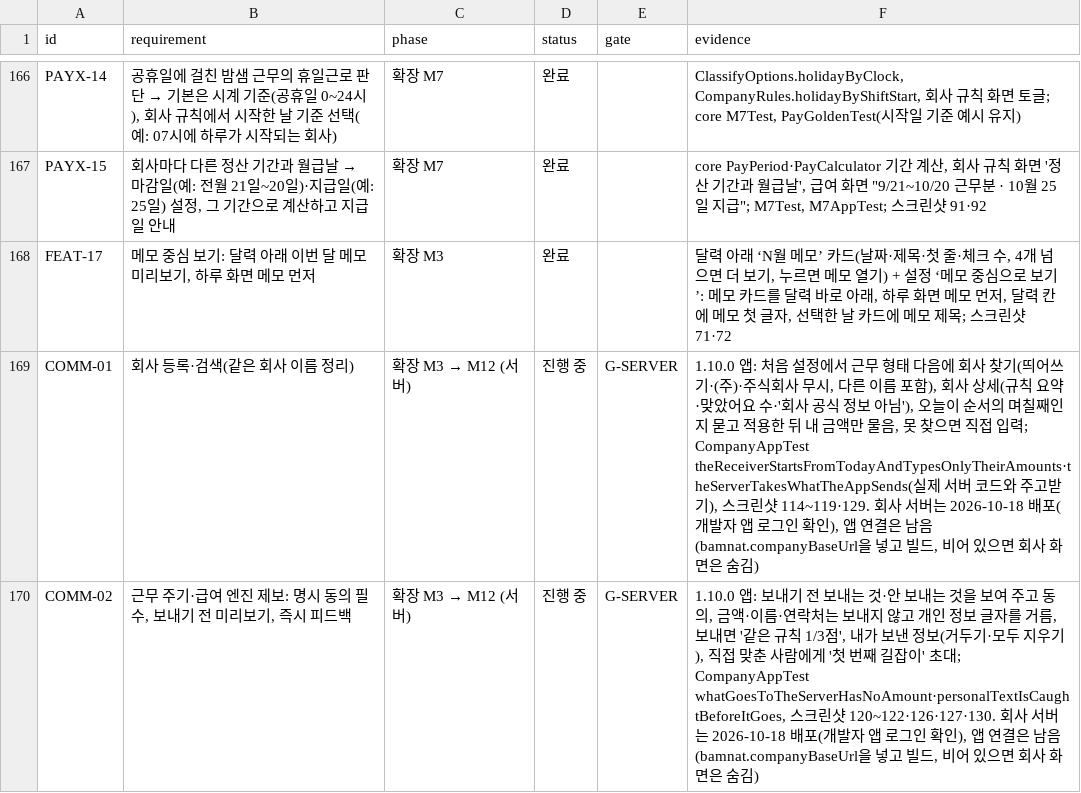
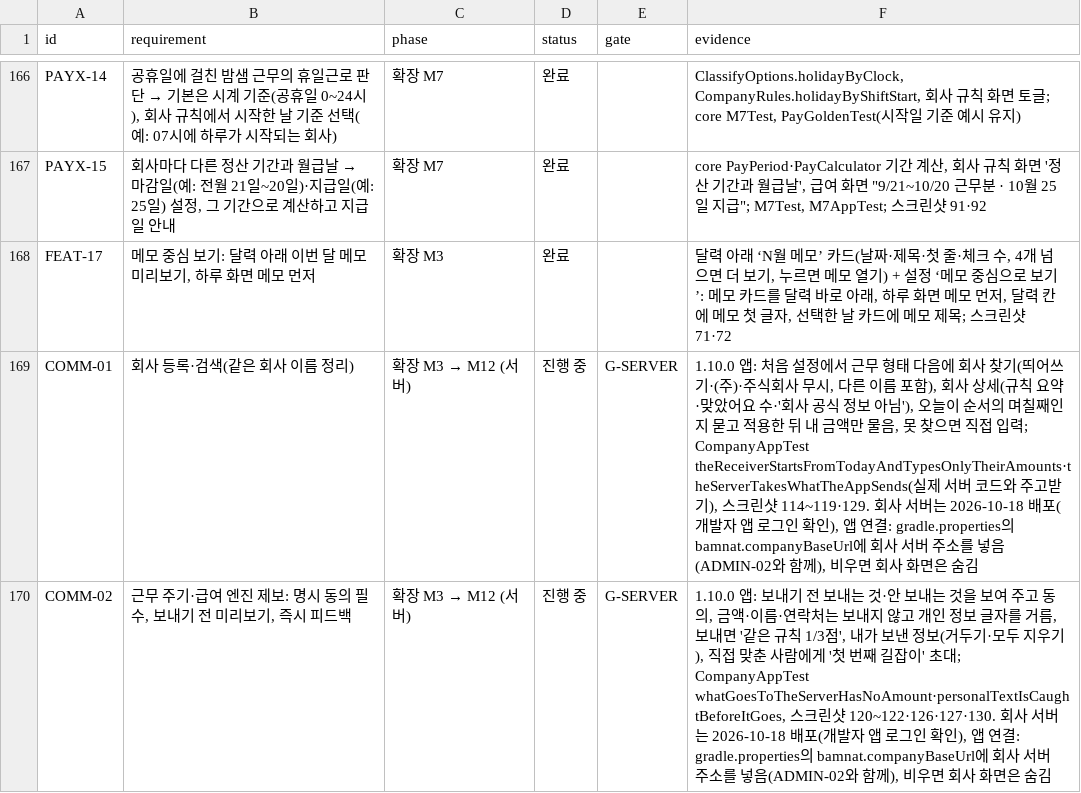
Before and after one commit to YWJMoney/-, a CSV file: shift-calendar-app/docs/tracker.csv, drawn as a sheet; only a part is shown, gaps mark what is left out; the diff covers the shown part only.

```diff
--- a/shift-calendar-app/docs/tracker.csv
+++ b/shift-calendar-app/docs/tracker.csv
@@ -168,3 +168,3 @@ PAYX-15,"회사마다 다른 정산 기간과 월급날 → 마감일(예: 전
 FEAT-17,"메모 중심 보기: 달력 아래 이번 달 메모 미리보기, 하루 화면 메모 먼저",확장 M3,완료,,"달력 아래 ‘N월 메모’ 카드(날짜·제목·첫 줄·체크 수, 4개 넘으면 더 보기, 누르면 메모 열기) + 설정 ‘메모 중심으로 보기’: 메모 카드를 달력 바로 아래, 하루 화면 메모 먼저, 달력 칸에 메모 첫 글자, 선택한 날 카드에 메모 제목; 스크린샷 71·72"
-COMM-01,회사 등록·검색(같은 회사 이름 정리),확장 M3 → M12 (서버),진행 중,G-SERVER,"1.10.0 앱: 처음 설정에서 근무 형태 다음에 회사 찾기(띄어쓰기·(주)·주식회사 무시, 다른 이름 포함), 회사 상세(규칙 요약·맞았어요 수·'회사 공식 정보 아님'), 오늘이 순서의 며칠째인지 묻고 적용한 뒤 내 금액만 물음, 못 찾으면 직접 입력; CompanyAppTest theReceiverStartsFromTodayAndTypesOnlyTheirAmounts·theServerTakesWhatTheAppSends(실제 서버 코드와 주고받기), 스크린샷 114~119·129. 회사 서버는 2026-10-18 배포(개발자 앱 로그인 확인), 앱 연결은 남음(bamnat.companyBaseUrl을 넣고 빌드, 비어 있으면 회사 화면은 숨김)"
-COMM-02,"근무 주기·급여 엔진 제보: 명시 동의 필수, 보내기 전 미리보기, 즉시 피드백",확장 M3 → M12 (서버),진행 중,G-SERVER,"1.10.0 앱: 보내기 전 보내는 것·안 보내는 것을 보여 주고 동의, 금액·이름·연락처는 보내지 않고 개인 정보 글자를 거름, 보내면 '같은 규칙 1/3점', 내가 보낸 정보(거두기·모두 지우기), 직접 맞춘 사람에게 '첫 번째 길잡이' 초대; CompanyAppTest whatGoesToTheServerHasNoAmount·personalTextIsCaughtBeforeItGoes, 스크린샷 120~122·126·127·130. 회사 서버는 2026-10-18 배포(개발자 앱 로그인 확인), 앱 연결은 남음(bamnat.companyBaseUrl을 넣고 빌드, 비어 있으면 회사 화면은 숨김)"
+COMM-01,회사 등록·검색(같은 회사 이름 정리),확장 M3 → M12 (서버),진행 중,G-SERVER,"1.10.0 앱: 처음 설정에서 근무 형태 다음에 회사 찾기(띄어쓰기·(주)·주식회사 무시, 다른 이름 포함), 회사 상세(규칙 요약·맞았어요 수·'회사 공식 정보 아님'), 오늘이 순서의 며칠째인지 묻고 적용한 뒤 내 금액만 물음, 못 찾으면 직접 입력; CompanyAppTest theReceiverStartsFromTodayAndTypesOnlyTheirAmounts·theServerTakesWhatTheAppSends(실제 서버 코드와 주고받기), 스크린샷 114~119·129. 회사 서버는 2026-10-18 배포(개발자 앱 로그인 확인), 앱 연결: gradle.properties의 bamnat.companyBaseUrl에 회사 서버 주소를 넣음(ADMIN-02와 함께), 비우면 회사 화면은 숨김"
+COMM-02,"근무 주기·급여 엔진 제보: 명시 동의 필수, 보내기 전 미리보기, 즉시 피드백",확장 M3 → M12 (서버),진행 중,G-SERVER,"1.10.0 앱: 보내기 전 보내는 것·안 보내는 것을 보여 주고 동의, 금액·이름·연락처는 보내지 않고 개인 정보 글자를 거름, 보내면 '같은 규칙 1/3점', 내가 보낸 정보(거두기·모두 지우기), 직접 맞춘 사람에게 '첫 번째 길잡이' 초대; CompanyAppTest whatGoesToTheServerHasNoAmount·personalTextIsCaughtBeforeItGoes, 스크린샷 120~122·126·127·130. 회사 서버는 2026-10-18 배포(개발자 앱 로그인 확인), 앱 연결: gradle.properties의 bamnat.companyBaseUrl에 회사 서버 주소를 넣음(ADMIN-02와 함께), 비우면 회사 화면은 숨김"
```
Also changed, not shown: 4 edited cells elsewhere in this file, 15 other files.
